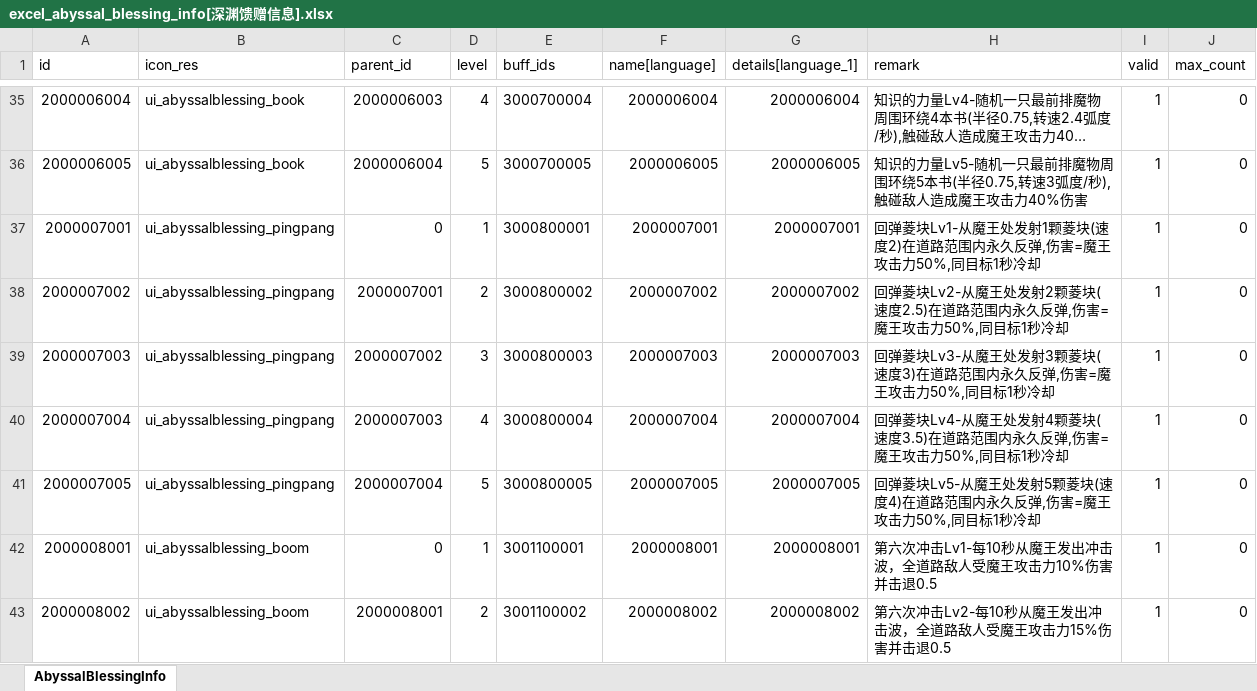
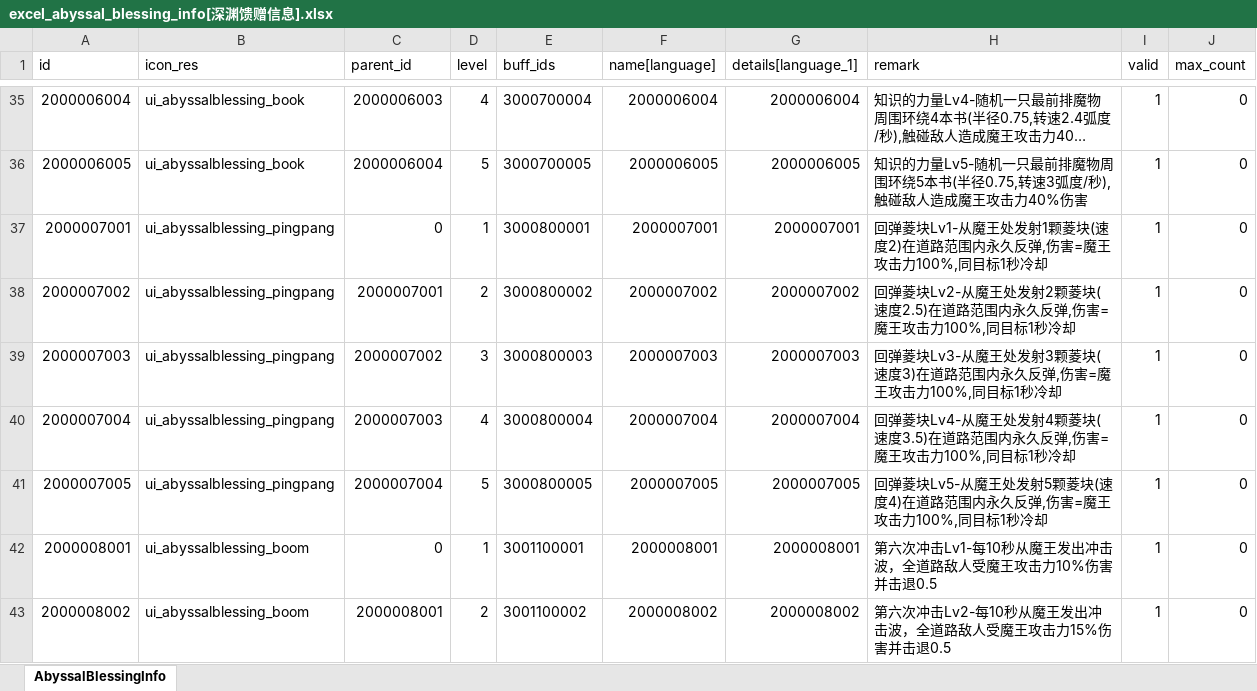
Before and after one commit to wobushiren79/DemonLordRoguelike, an Excel workbook: Demon Lord Roguelike/Assets/Data/Excel/excel_abyssal_blessing_info[深渊馈赠信息].xlsx, sheet AbyssalBlessingInfo, drawn as a sheet; only a part is shown, gaps mark what is left out; long unchanged cells end in …; values as stored, in another font and other column widths than the file's, no borders; the diff names each change by its address in the sheet, - before the commit and + after, or states it on an @@ line.

```diff
--- a/Demon Lord Roguelike/Assets/Data/Excel/excel_abyssal_blessing_info[深渊馈赠信息].xlsx (sheet AbyssalBlessingInfo)
+++ b/Demon Lord Roguelike/Assets/Data/Excel/excel_abyssal_blessing_info[深渊馈赠信息].xlsx (sheet AbyssalBlessingInfo)
-H37 (remark): …王攻击力50%,同目标1…
+H37 (remark): …王攻击力100%,同目标1…
-H38 (remark): …王攻击力50%,同目标1…
+H38 (remark): …王攻击力100%,同目标1…
-H39 (remark): …王攻击力50%,同目标1…
+H39 (remark): …王攻击力100%,同目标1…
-H40 (remark): …王攻击力50%,同目标1…
+H40 (remark): …王攻击力100%,同目标1…
-H41 (remark): …王攻击力50%,同目标1…
+H41 (remark): …王攻击力100%,同目标1…
```
Also changed, not shown: Demon Lord Roguelike/Assets/Data/Excel/excel_buff_info[buff信息].xlsx, Demon Lord Roguelike/Assets/Data/Excel/excel_language[多语言_FrameWork].xlsx, 11 other files.
